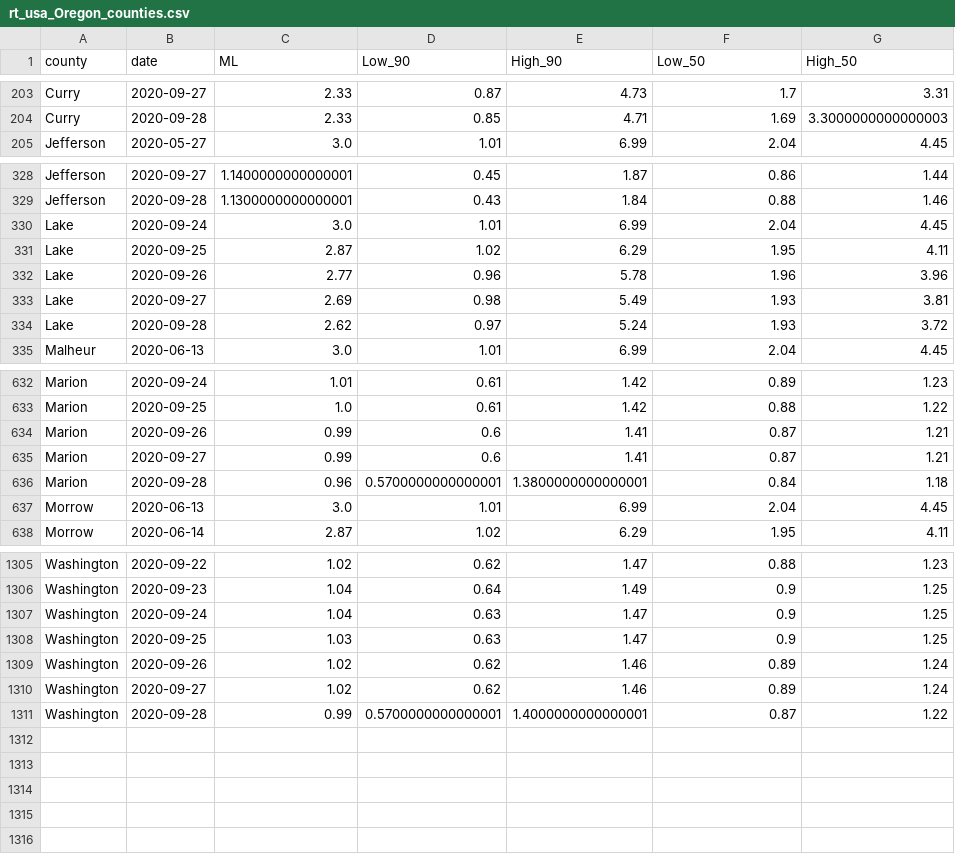
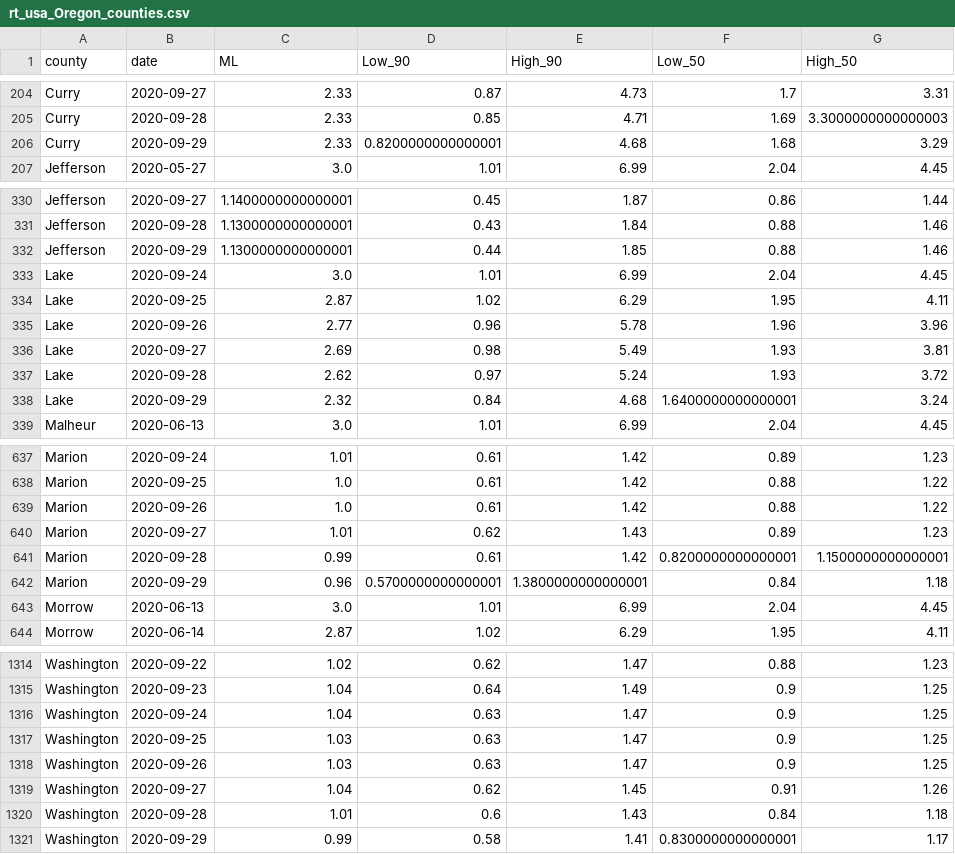
Before and after one commit to sanzgiri/covid-19-dashboards, a CSV file: _notebooks/data/rt_usa_Oregon_counties.csv, drawn as a sheet; only a part is shown, gaps mark what is left out; the diff covers the shown part only.

```diff
--- a/_notebooks/data/rt_usa_Oregon_counties.csv
+++ b/_notebooks/data/rt_usa_Oregon_counties.csv
@@ -204,2 +205,3 @@ Curry,2020-09-27,2.33,0.87,4.73,1.7,3.31
 Curry,2020-09-28,2.33,0.85,4.71,1.69,3.3000000000000003
+Curry,2020-09-29,2.33,0.8200000000000001,4.68,1.68,3.29
 Jefferson,2020-05-27,3.0,1.01,6.99,2.04,4.45
@@ -329,2 +331,3 @@ Jefferson,2020-09-27,1.1400000000000001,0.45,1.87,0.86,1.44
 Jefferson,2020-09-28,1.1300000000000001,0.43,1.84,0.88,1.46
+Jefferson,2020-09-29,1.1300000000000001,0.44,1.85,0.88,1.46
 Lake,2020-09-24,3.0,1.01,6.99,2.04,4.45
@@ -334,2 +337,3 @@ Lake,2020-09-27,2.69,0.98,5.49,1.93,3.81
 Lake,2020-09-28,2.62,0.97,5.24,1.93,3.72
+Lake,2020-09-29,2.32,0.84,4.68,1.6400000000000001,3.24
 Malheur,2020-06-13,3.0,1.01,6.99,2.04,4.45
@@ -633,5 +638,6 @@ Marion,2020-09-24,1.01,0.61,1.42,0.89,1.23
 Marion,2020-09-25,1.0,0.61,1.42,0.88,1.22
-Marion,2020-09-26,0.99,0.6,1.41,0.87,1.21
-Marion,2020-09-27,0.99,0.6,1.41,0.87,1.21
-Marion,2020-09-28,0.96,0.5700000000000001,1.3800000000000001,0.84,1.18
+Marion,2020-09-26,1.0,0.61,1.42,0.88,1.22
+Marion,2020-09-27,1.01,0.62,1.43,0.89,1.23
+Marion,2020-09-28,0.99,0.61,1.42,0.8200000000000001,1.1500000000000001
+Marion,2020-09-29,0.96,0.5700000000000001,1.3800000000000001,0.84,1.18
 Morrow,2020-06-13,3.0,1.01,6.99,2.04,4.45
@@ -1308,4 +1317,5 @@ Washington,2020-09-24,1.04,0.63,1.47,0.9,1.25
 Washington,2020-09-25,1.03,0.63,1.47,0.9,1.25
-Washington,2020-09-26,1.02,0.62,1.46,0.89,1.24
-Washington,2020-09-27,1.02,0.62,1.46,0.89,1.24
-Washington,2020-09-28,0.99,0.5700000000000001,1.4000000000000001,0.87,1.22
+Washington,2020-09-26,1.03,0.63,1.47,0.9,1.25
+Washington,2020-09-27,1.04,0.62,1.45,0.91,1.26
+Washington,2020-09-28,1.01,0.6,1.43,0.84,1.18
+Washington,2020-09-29,0.99,0.58,1.41,0.8300000000000001,1.17
```
Also changed, not shown: 5 added rows and 48 edited cells elsewhere in this file, _notebooks/data/rt_india_state.csv, 4 other files.
